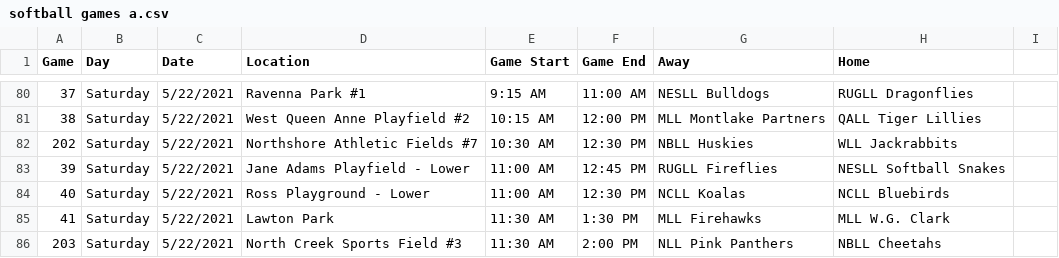
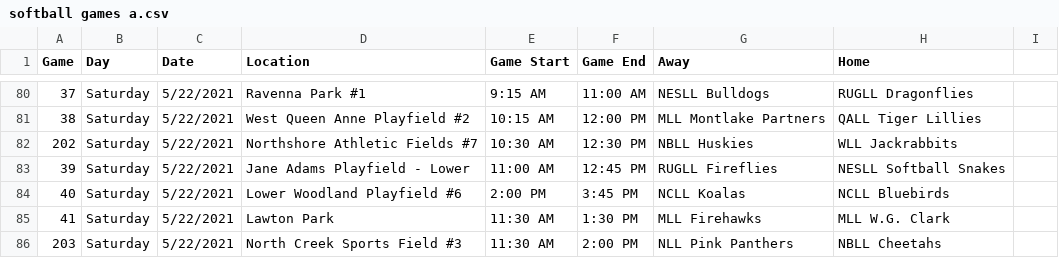
Before and after one commit to ncllball/ncll-schedule, a CSV file: original_games/softball games a.csv, drawn as a sheet; only a part is shown, gaps mark what is left out; the diff names each change by its address in the sheet, - before the commit and + after, or states it on an @@ line.

```diff
--- a/original_games/softball games a.csv
+++ b/original_games/softball games a.csv
-D84 (Location): Ross Playground - Lower
+D84 (Location): Lower Woodland Playfield #6
-E84 (Game Start): 11:00 AM
+E84 (Game Start): 2:00 PM
-F84 (Game End): 12:30 PM
+F84 (Game End): 3:45 PM
```
Also changed, not shown: all_events_filled.csv, original_games/baseball games aaa.csv.
